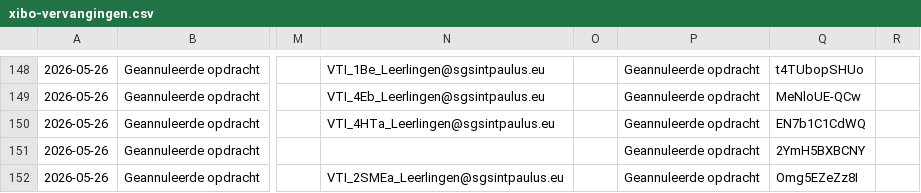
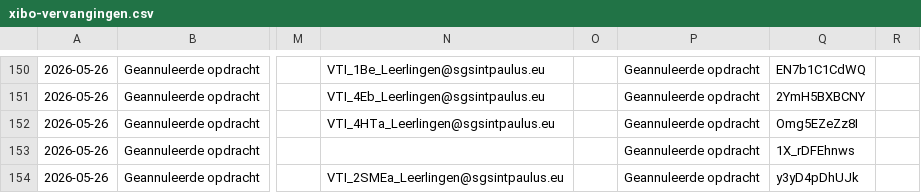
Before and after one commit to tomvanwehaege/xibo-database, a CSV file: xibo-vervangingen.csv, drawn as a sheet; only a part is shown, gaps mark what is left out; addresses are those after the commit; the diff covers the shown part only; the diff names each change by its address in the sheet, - before the commit and + after, or states it on an @@ line.

```diff
--- a/xibo-vervangingen.csv
+++ b/xibo-vervangingen.csv
-Q150: t4TUbopSHUo
+Q150: EN7b1C1CdWQ
-Q151: MeNloUE-QCw
+Q151: 2YmH5BXBCNY
-Q152: EN7b1C1CdWQ
+Q152: Omg5EZeZz8I
-Q153: 2YmH5BXBCNY
+Q153: 1X_rDFEhnws
-Q154: Omg5EZeZz8I
+Q154: y3yD4pDhUJk
```
Also changed, not shown: 2 added rows and 54 edited cells elsewhere in this file.
